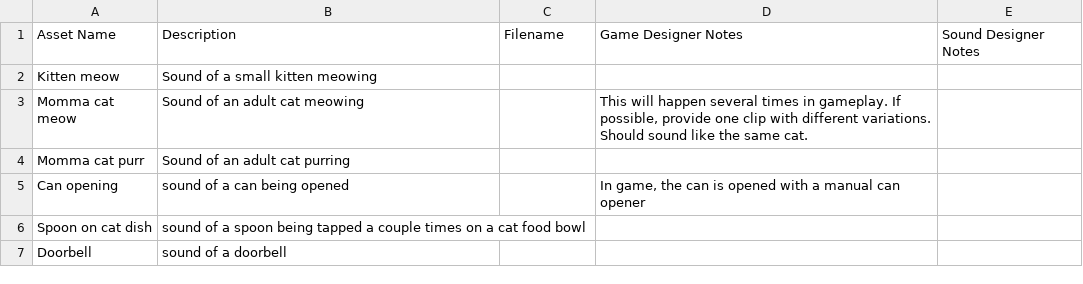
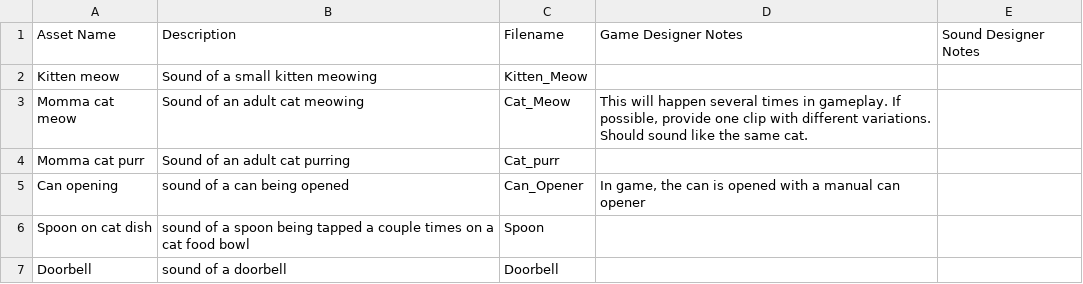
Before and after one commit to APUGames/Game-220-Exercise-2, a TSV file: asset-list.tsv, drawn as a sheet.

Commit message:
Update asset-list.tsv

```diff
--- a/asset-list.tsv
+++ b/asset-list.tsv
@@ -1,7 +1,7 @@
 Asset Name	Description	Filename	Game Designer Notes	Sound Designer Notes
-Kitten meow	Sound of a small kitten meowing			
-Momma cat meow	Sound of an adult cat meowing		This will happen several times in gameplay. If possible, provide one clip with different variations. Should sound like the same cat.	
-Momma cat purr	Sound of an adult cat purring			
-Can opening	sound of a can being opened		In game, the can is opened with a manual can opener	
-Spoon on cat dish	sound of a spoon being tapped a couple times on a cat food bowl			
-Doorbell	sound of a doorbell			
+Kitten meow	Sound of a small kitten meowing	Kitten_Meow		
+Momma cat meow	Sound of an adult cat meowing	Cat_Meow	This will happen several times in gameplay. If possible, provide one clip with different variations. Should sound like the same cat.	
+Momma cat purr	Sound of an adult cat purring	Cat_purr		
+Can opening	sound of a can being opened	Can_Opener	In game, the can is opened with a manual can opener	
+Spoon on cat dish	sound of a spoon being tapped a couple times on a cat food bowl	Spoon		
+Doorbell	sound of a doorbell	Doorbell		
```
